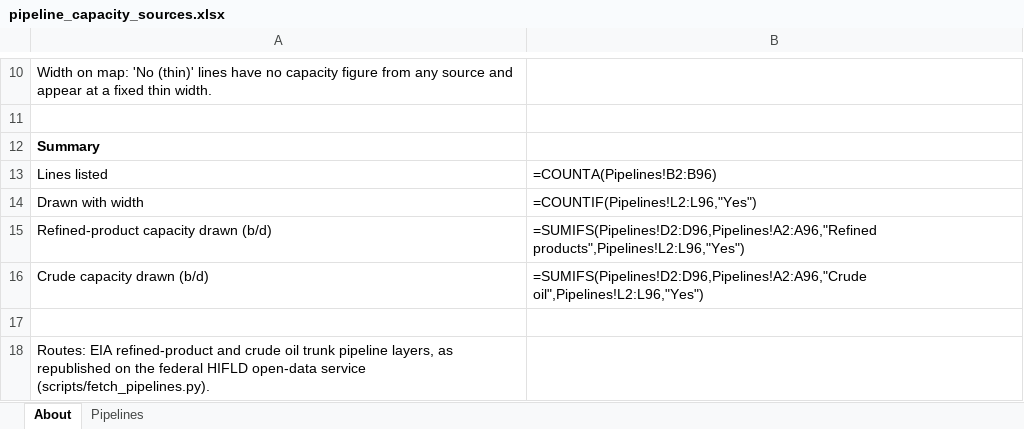
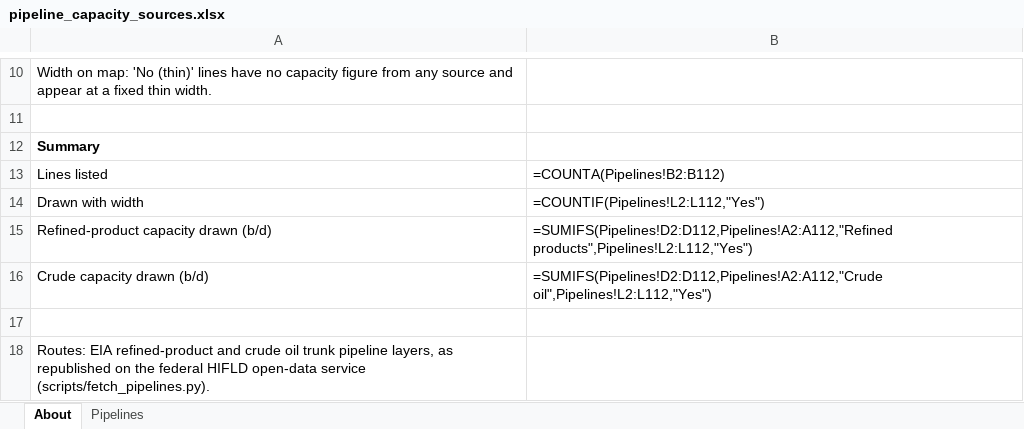
Before and after one commit to EconChrisClarke/OilMarkets, an Excel workbook: data/pipelines/pipeline_capacity_sources.xlsx, sheet About, drawn as a sheet; only a part is shown, gaps mark what is left out; values as stored, in another font and other column widths than the file's, no borders; formulas without a stored value are shown as written; the diff names each change by its address in the sheet, - before the commit and + after, or states it on an @@ line.

```diff
--- a/data/pipelines/pipeline_capacity_sources.xlsx (sheet About)
+++ b/data/pipelines/pipeline_capacity_sources.xlsx (sheet About)
-B13: =COUNTA(Pipelines!B2:B96)
+B13: =COUNTA(Pipelines!B2:B112)
-B14: =COUNTIF(Pipelines!L2:L96,"Yes")
+B14: =COUNTIF(Pipelines!L2:L112,"Yes")
-B15: =SUMIFS(Pipelines!D2:D96,Pipelines!A2:A96,"Refined products",Pipelines!L2:L96,"Yes")
+B15: =SUMIFS(Pipelines!D2:D112,Pipelines!A2:A112,"Refined products",Pipelines!L2:L112,"Yes")
-B16: =SUMIFS(Pipelines!D2:D96,Pipelines!A2:A96,"Crude oil",Pipelines!L2:L96,"Yes")
+B16: =SUMIFS(Pipelines!D2:D112,Pipelines!A2:A112,"Crude oil",Pipelines!L2:L112,"Yes")
```
Also changed, not shown: sheet Pipelines, 6 other files.
